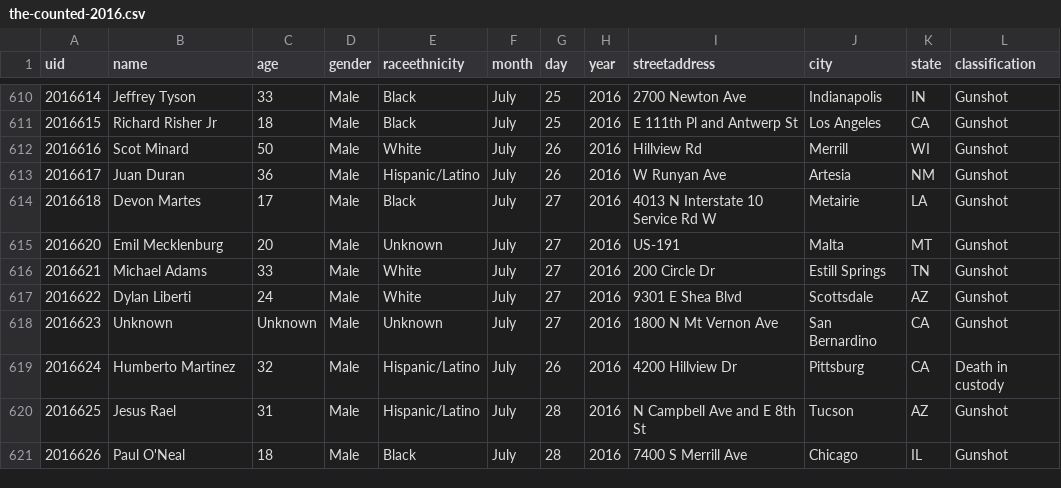
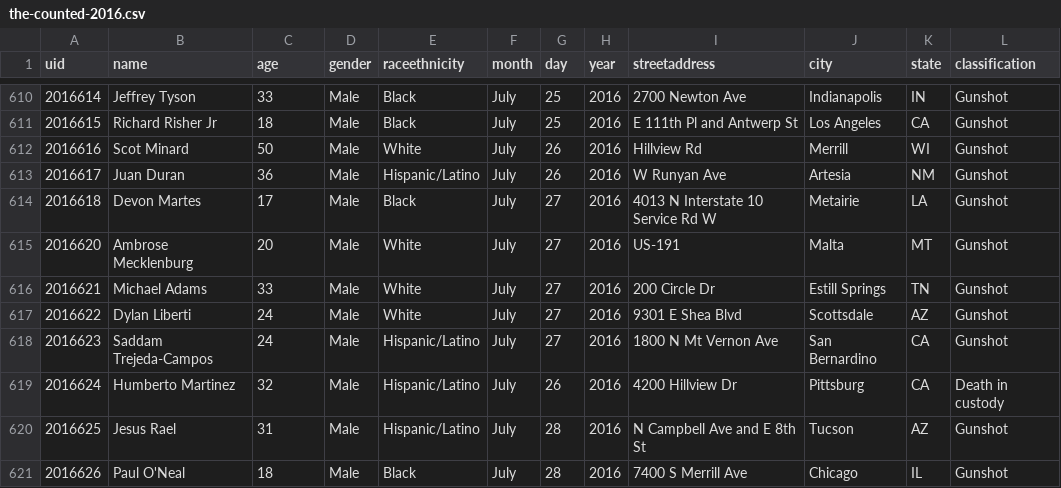
Before and after one commit to flother/thecounted, a CSV file: data/the-counted-2016.csv, drawn as a sheet; only a part is shown, gaps mark what is left out; the diff covers the shown part only; the diff names each change by its address in the sheet, - before the commit and + after, or states it on an @@ line.

```diff
--- a/data/the-counted-2016.csv
+++ b/data/the-counted-2016.csv
-B615 (name): Emil Mecklenburg
+B615 (name): Ambrose Mecklenburg
-E615 (raceethnicity): Unknown
+E615 (raceethnicity): White
-B618 (name): Unknown
+B618 (name): Saddam Trejeda-Campos
-C618 (age): Unknown
+C618 (age): 24
-E618 (raceethnicity): Unknown
+E618 (raceethnicity): Hispanic/Latino
```
Also changed, not shown: 2 added rows and 13 edited cells elsewhere in this file.
